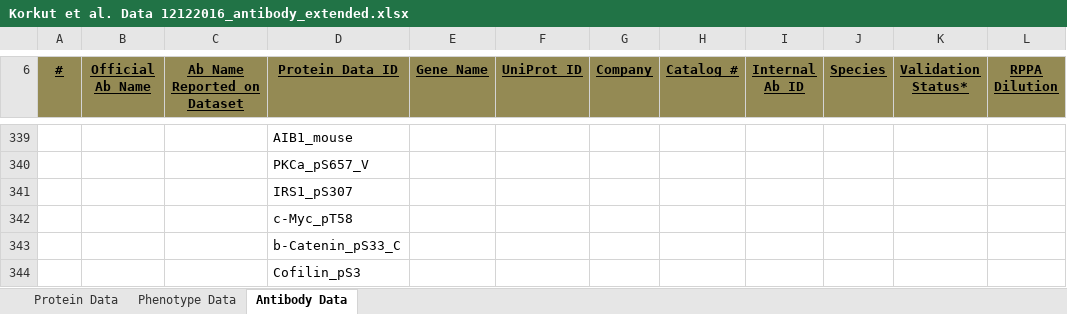
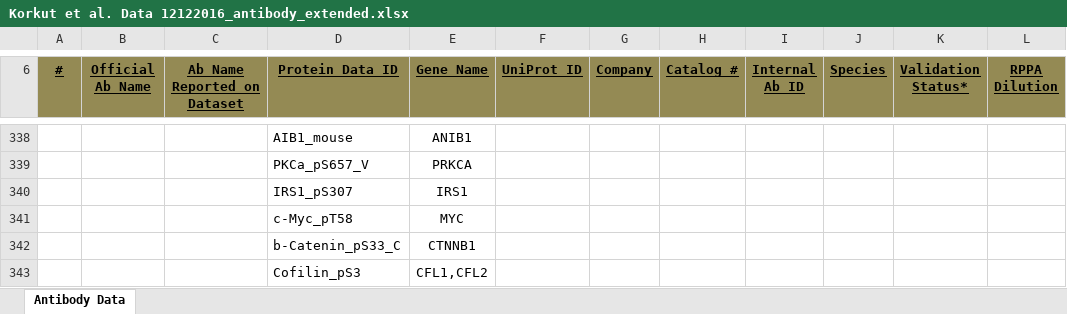
Before and after one commit to ndexbio/BigMech_Phase3, an Excel workbook: Korkut et al. Data 12122016_antibody_extended.xlsx, sheet Antibody Data, drawn as a sheet; only a part is shown, gaps mark what is left out; values as stored, in another font and other column widths than the file's, no borders; charts and pictures not drawn; addresses are those after the commit; the diff covers the shown part only; the diff names each change by its address in the sheet, - before the commit and + after, or states it on an @@ line.

Commit message:
antibody update

```diff
--- a/Korkut et al. Data 12122016_antibody_extended.xlsx (sheet Antibody Data)
+++ b/Korkut et al. Data 12122016_antibody_extended.xlsx (sheet Antibody Data)
-sheet tab: Protein Data
-sheet tab: Phenotype Data
-E338 (Gene Name): (empty)
+E338 (Gene Name): ANIB1
-E339 (Gene Name): (empty)
+E339 (Gene Name): PRKCA
-E340 (Gene Name): (empty)
+E340 (Gene Name): IRS1
-E341 (Gene Name): (empty)
+E341 (Gene Name): MYC
-E342 (Gene Name): (empty)
+E342 (Gene Name): CTNNB1
-E343 (Gene Name): (empty)
+E343 (Gene Name): CFL1,CFL2
```
Also changed, not shown: 1 removed row and 19 edited cells elsewhere in this sheet.
